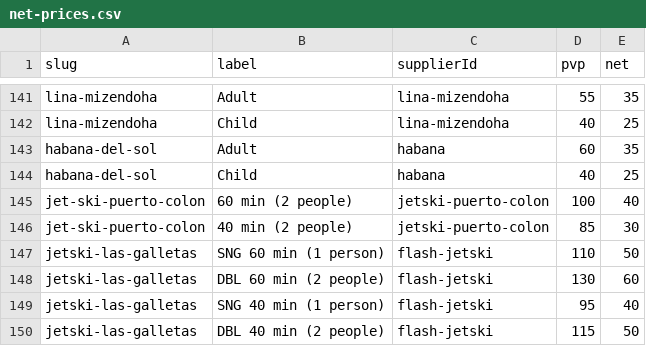
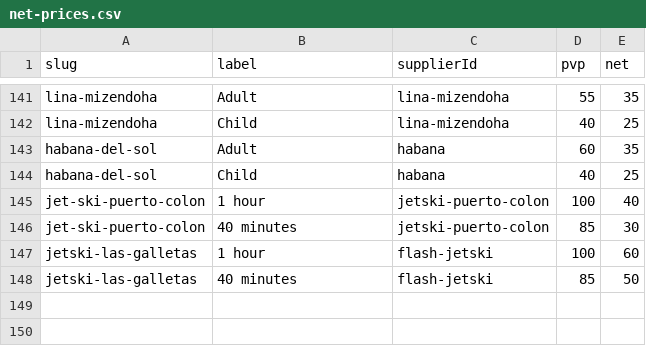
Before and after one commit to forrestburnsbooking-max/tenerify, a CSV file: data/net-prices.csv, drawn as a sheet; only a part is shown, gaps mark what is left out.

```diff
--- a/data/net-prices.csv
+++ b/data/net-prices.csv
@@ -144,7 +144,5 @@ habana-del-sol,Adult,habana,60,35
 habana-del-sol,Child,habana,40,25
-jet-ski-puerto-colon,60 min (2 people),jetski-puerto-colon,100,40
-jet-ski-puerto-colon,40 min (2 people),jetski-puerto-colon,85,30
-jetski-las-galletas,SNG 60 min (1 person),flash-jetski,110,50
-jetski-las-galletas,DBL 60 min (2 people),flash-jetski,130,60
-jetski-las-galletas,SNG 40 min (1 person),flash-jetski,95,40
-jetski-las-galletas,DBL 40 min (2 people),flash-jetski,115,50
+jet-ski-puerto-colon,1 hour,jetski-puerto-colon,100,40
+jet-ski-puerto-colon,40 minutes,jetski-puerto-colon,85,30
+jetski-las-galletas,1 hour,flash-jetski,100,60
+jetski-las-galletas,40 minutes,flash-jetski,85,50
```
Also changed, not shown: 2 other files.
